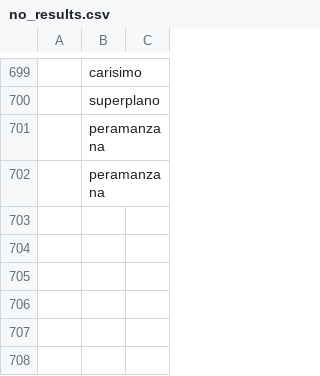
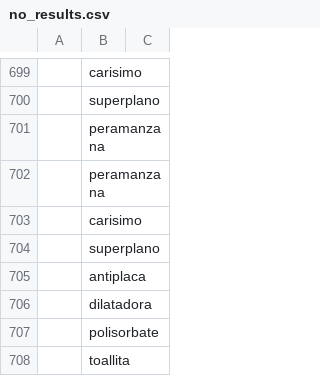
Before and after one commit to andersontr15/js-word-reference-to-csv, a CSV file: no_results.csv, drawn as a sheet; only a part is shown, gaps mark what is left out.

```diff
--- a/no_results.csv
+++ b/no_results.csv
@@ -702 +702,7 @@
 ; peramanzana
+; carisimo
+; superplano
+; antiplaca
+; dilatadora
+; polisorbate
+; toallita
```
Also changed, not shown: output.csv, 1 other file.
